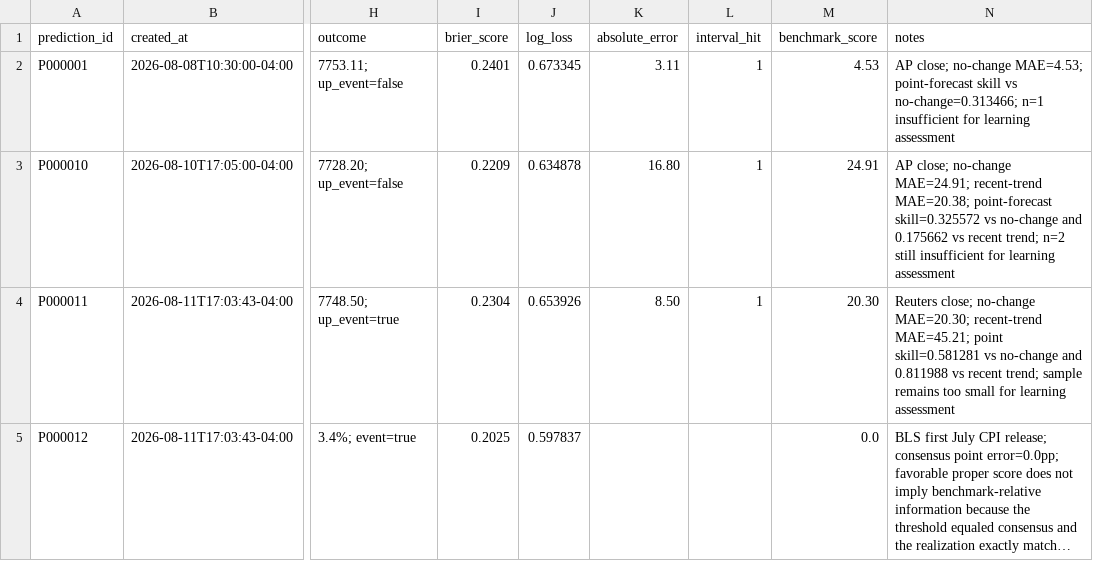
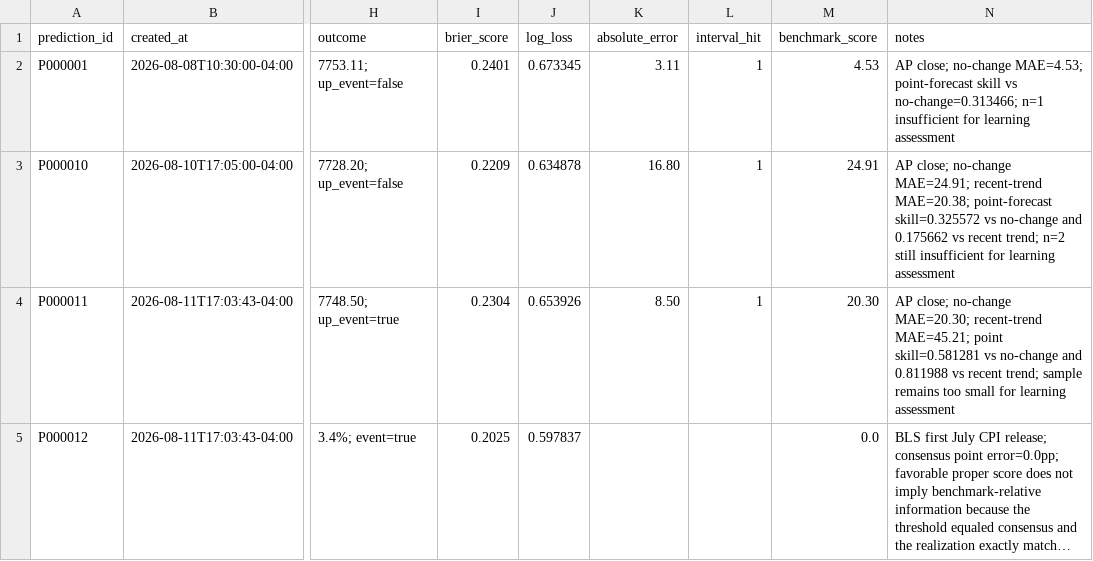
Before and after one commit to 6t8hggfm44-tech/persistent-thinking-using-market-data, a CSV file: evaluations/prediction_scores.csv, drawn as a sheet; only a part is shown, gaps mark what is left out; long unchanged cells end in …; the diff covers the shown part only; the diff names each change by its address in the sheet, - before the commit and + after, or states it on an @@ line.

```diff
--- a/evaluations/prediction_scores.csv
+++ b/evaluations/prediction_scores.csv
-N4 (notes): Reuters close; no-change…
+N4 (notes): AP close; no-change…
```
Also changed, not shown: 1 added row and 1 edited cell elsewhere in this file.
